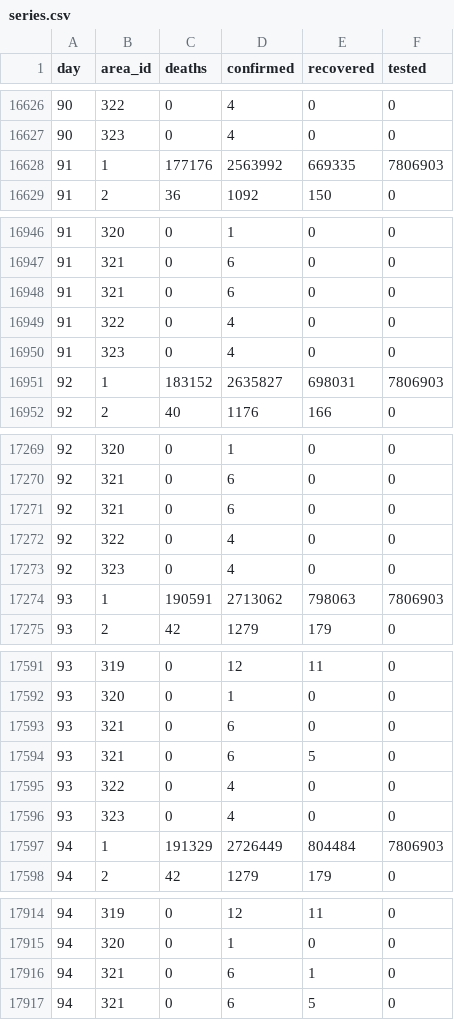
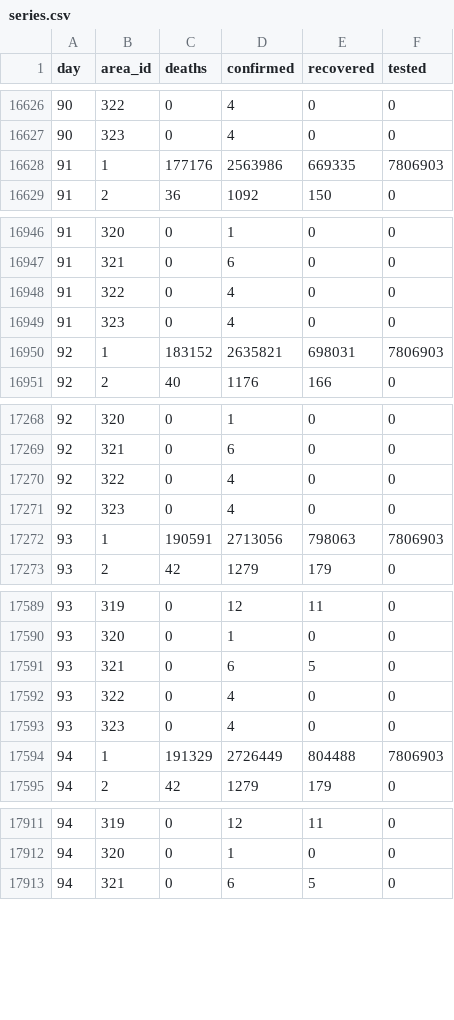
Before and after one commit to kennygrant/coronavirus, a CSV file: data/series.csv, drawn as a sheet; only a part is shown, gaps mark what is left out.

Commit message:
Automated updates

```diff
--- a/data/series.csv
+++ b/data/series.csv
@@ -16627,3 +16627,3 @@ day,area_id,deaths,confirmed,recovered,tested
 90,323,0,4,0,0
-91,1,177176,2563992,669335,7806903
+91,1,177176,2563986,669335,7806903
 91,2,36,1092,150,0
@@ -16947,6 +16947,5 @@ day,area_id,deaths,confirmed,recovered,tested
 91,321,0,6,0,0
-91,321,0,6,0,0
 91,322,0,4,0,0
 91,323,0,4,0,0
-92,1,183152,2635827,698031,7806903
+92,1,183152,2635821,698031,7806903
 92,2,40,1176,166,0
@@ -17270,6 +17269,5 @@ day,area_id,deaths,confirmed,recovered,tested
 92,321,0,6,0,0
-92,321,0,6,0,0
 92,322,0,4,0,0
 92,323,0,4,0,0
-93,1,190591,2713062,798063,7806903
+93,1,190591,2713056,798063,7806903
 93,2,42,1279,179,0
@@ -17592,3 +17590,2 @@ day,area_id,deaths,confirmed,recovered,tested
 93,320,0,1,0,0
-93,321,0,6,0,0
 93,321,0,6,5,0
@@ -17596,3 +17593,3 @@ day,area_id,deaths,confirmed,recovered,tested
 93,323,0,4,0,0
-94,1,191329,2726449,804484,7806903
+94,1,191329,2726449,804488,7806903
 94,2,42,1279,179,0
@@ -17915,3 +17912,2 @@ day,area_id,deaths,confirmed,recovered,tested
 94,320,0,1,0,0
-94,321,0,6,1,0
 94,321,0,6,5,0
```
